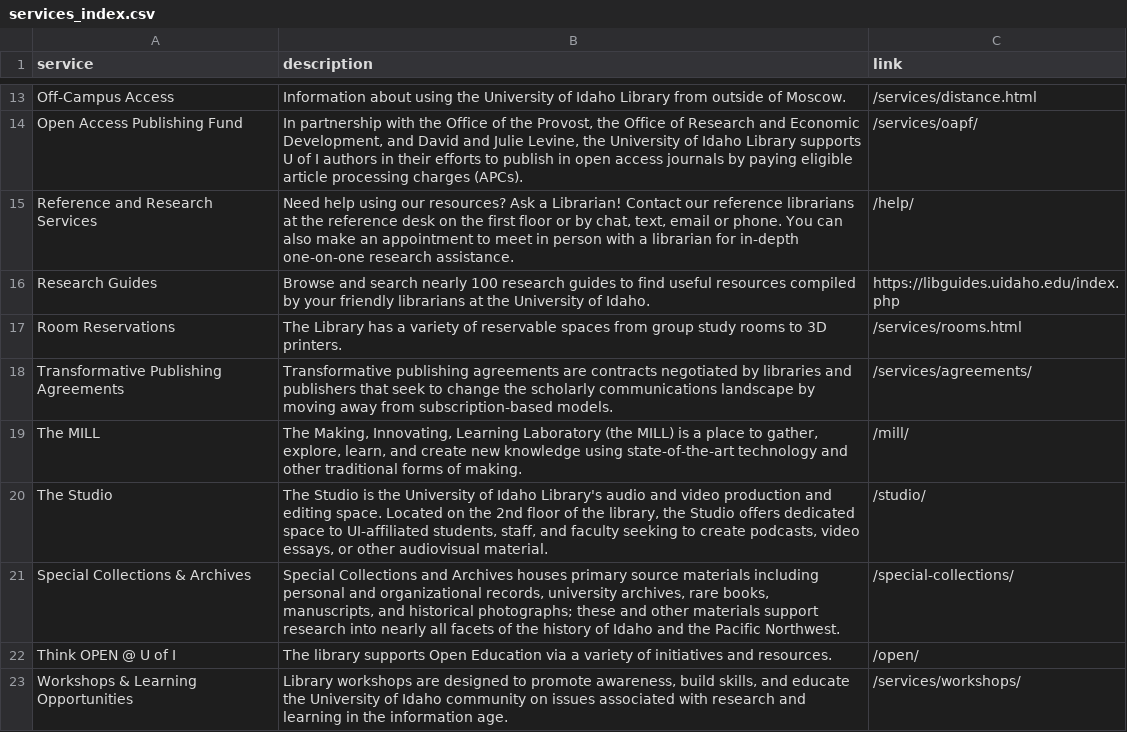
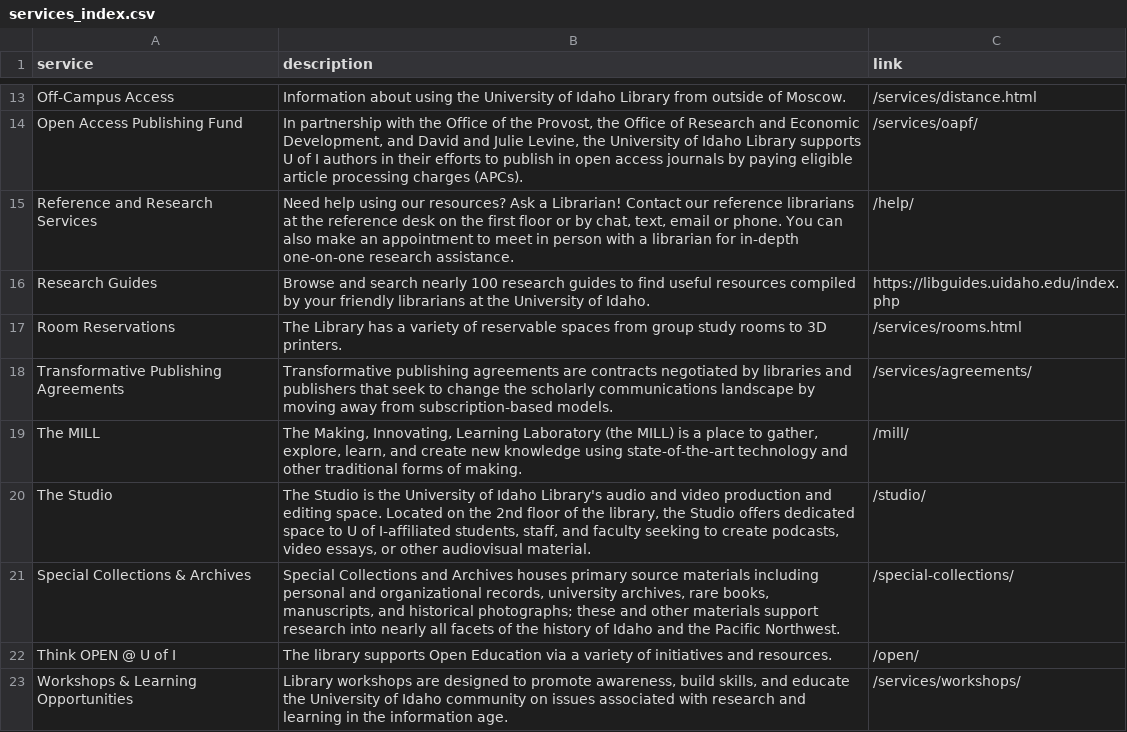
Before and after one commit to uidaholib/main-web-redesign_draft, a CSV file: _data/services_index.csv, drawn as a sheet; only a part is shown, gaps mark what is left out.

```diff
--- a/_data/services_index.csv
+++ b/_data/services_index.csv
@@ -19,3 +19,3 @@ Transformative Publishing Agreements,"Transformative publishing agreements are c
 The MILL,"The Making, Innovating, Learning Laboratory (the MILL) is a place to gather, explore, learn, and create new knowledge using state-of-the-art technology and other traditional forms of making.",/mill/
-The Studio,"The Studio is the University of Idaho Library's audio and video production and editing space. Located on the 2nd floor of the library, the Studio offers dedicated space to UI-affiliated students, staff, and faculty seeking to create podcasts, video essays, or other audiovisual material.",/studio/
+The Studio,"The Studio is the University of Idaho Library's audio and video production and editing space. Located on the 2nd floor of the library, the Studio offers dedicated space to U of I-affiliated students, staff, and faculty seeking to create podcasts, video essays, or other audiovisual material.",/studio/
 Special Collections & Archives,"Special Collections and Archives houses primary source materials including personal and organizational records, university archives, rare books, manuscripts, and historical photographs; these and other materials support research into nearly all facets of the history of Idaho and the Pacific Northwest.",/special-collections/
```
Also changed, not shown: _data/mylibrary_profiles.csv, _data/services_workshops_resources.csv.
